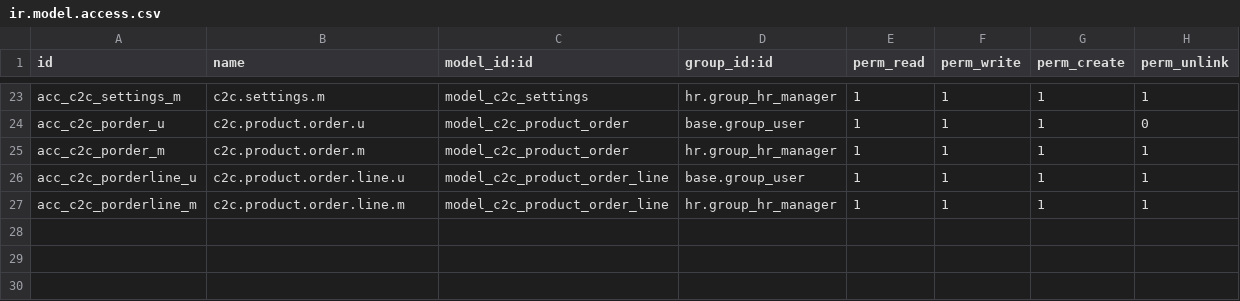
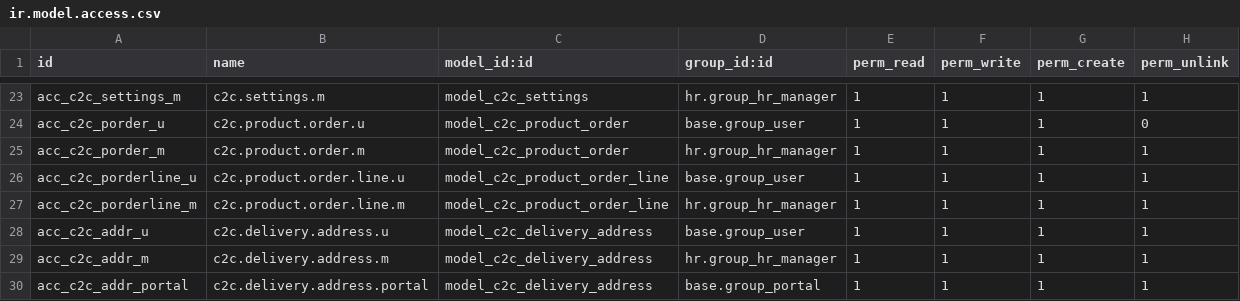
Before and after one commit to careodoo/odoo, a CSV file: care2care/security/ir.model.access.csv, drawn as a sheet; only a part is shown, gaps mark what is left out; the diff names each change by its address in the sheet, - before the commit and + after, or states it on an @@ line.

```diff
--- a/care2care/security/ir.model.access.csv
+++ b/care2care/security/ir.model.access.csv
+row 28: acc_c2c_addr_u | c2c.delivery.address.u | model_c2c_delivery_address | base.group_user | 1 | 1 | 1 | 1
+row 29: acc_c2c_addr_m | c2c.delivery.address.m | model_c2c_delivery_address | hr.group_hr_manager | 1 | 1 | 1 | 1
+row 30: acc_c2c_addr_portal | c2c.delivery.address.portal | model_c2c_delivery_address | base.group_portal | 1 | 1 | 1 | 1
```
Also changed, not shown: 12 other files.
